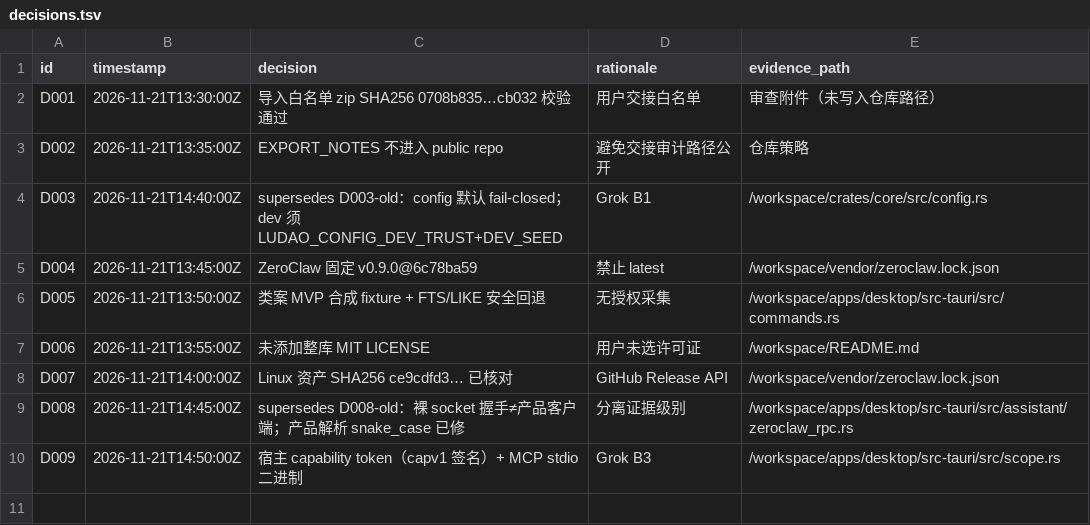
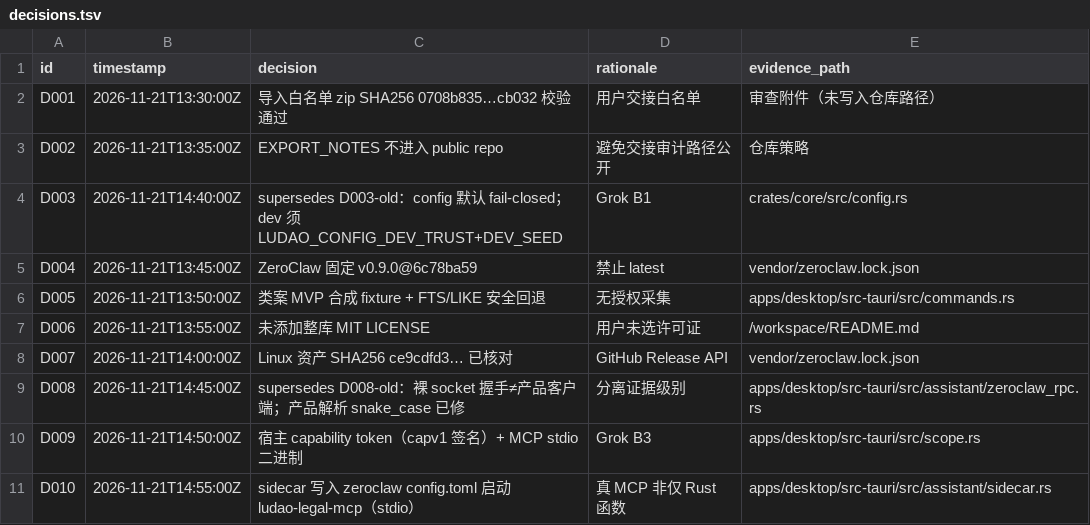
Before and after one commit to hanmahong0/ludao, a TSV file: docs/decisions.tsv, drawn as a sheet.

```diff
--- a/docs/decisions.tsv
+++ b/docs/decisions.tsv
@@ -3,8 +3,9 @@ D001	2026-11-21T13:30:00Z	导入白名单 zip SHA256 0708b835…cb032 校验通
 D002	2026-11-21T13:35:00Z	EXPORT_NOTES 不进入 public repo	避免交接审计路径公开	仓库策略
-D003	2026-11-21T14:40:00Z	supersedes D003-old：config 默认 fail-closed；dev 须 LUDAO_CONFIG_DEV_TRUST+DEV_SEED	Grok B1	/workspace/crates/core/src/config.rs
-D004	2026-11-21T13:45:00Z	ZeroClaw 固定 v0.9.0@6c78ba59	禁止 latest	/workspace/vendor/zeroclaw.lock.json
-D005	2026-11-21T13:50:00Z	类案 MVP 合成 fixture + FTS/LIKE 安全回退	无授权采集	/workspace/apps/desktop/src-tauri/src/commands.rs
+D003	2026-11-21T14:40:00Z	supersedes D003-old：config 默认 fail-closed；dev 须 LUDAO_CONFIG_DEV_TRUST+DEV_SEED	Grok B1	crates/core/src/config.rs
+D004	2026-11-21T13:45:00Z	ZeroClaw 固定 v0.9.0@6c78ba59	禁止 latest	vendor/zeroclaw.lock.json
+D005	2026-11-21T13:50:00Z	类案 MVP 合成 fixture + FTS/LIKE 安全回退	无授权采集	apps/desktop/src-tauri/src/commands.rs
 D006	2026-11-21T13:55:00Z	未添加整库 MIT LICENSE	用户未选许可证	/workspace/README.md
-D007	2026-11-21T14:00:00Z	Linux 资产 SHA256 ce9cdfd3… 已核对	GitHub Release API	/workspace/vendor/zeroclaw.lock.json
-D008	2026-11-21T14:45:00Z	supersedes D008-old：裸 socket 握手≠产品客户端；产品解析 snake_case 已修	分离证据级别	/workspace/apps/desktop/src-tauri/src/assistant/zeroclaw_rpc.rs
-D009	2026-11-21T14:50:00Z	宿主 capability token（capv1 签名）+ MCP stdio 二进制	Grok B3	/workspace/apps/desktop/src-tauri/src/scope.rs
+D007	2026-11-21T14:00:00Z	Linux 资产 SHA256 ce9cdfd3… 已核对	GitHub Release API	vendor/zeroclaw.lock.json
+D008	2026-11-21T14:45:00Z	supersedes D008-old：裸 socket 握手≠产品客户端；产品解析 snake_case 已修	分离证据级别	apps/desktop/src-tauri/src/assistant/zeroclaw_rpc.rs
+D009	2026-11-21T14:50:00Z	宿主 capability token（capv1 签名）+ MCP stdio 二进制	Grok B3	apps/desktop/src-tauri/src/scope.rs
+D010	2026-11-21T14:55:00Z	sidecar 写入 zeroclaw config.toml 启动 ludao-legal-mcp（stdio）	真 MCP 非仅 Rust 函数	apps/desktop/src-tauri/src/assistant/sidecar.rs
```
Also changed, not shown: 5 other files.
